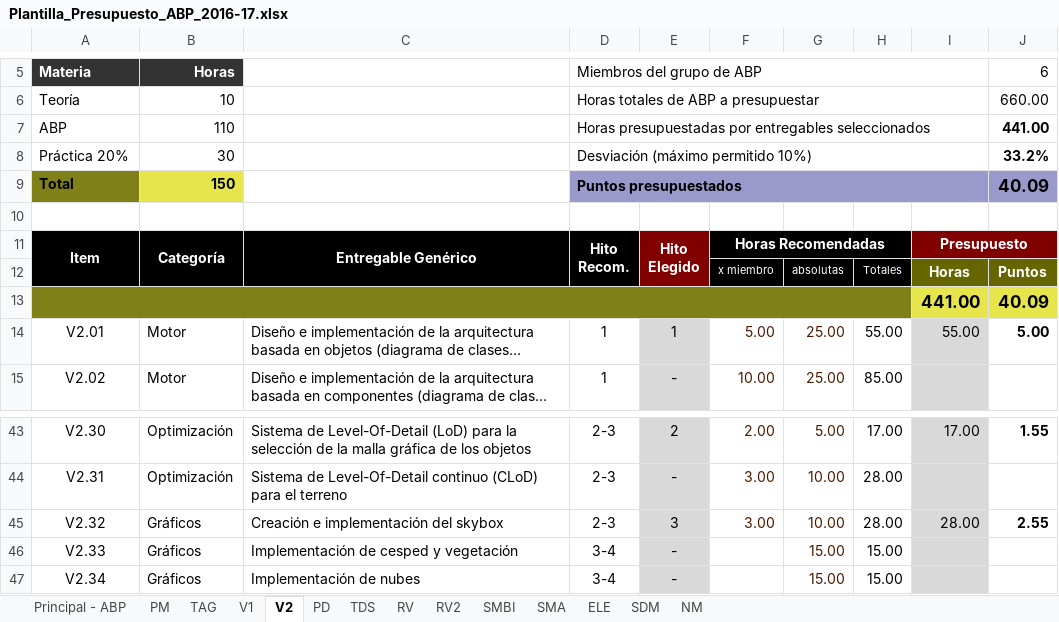
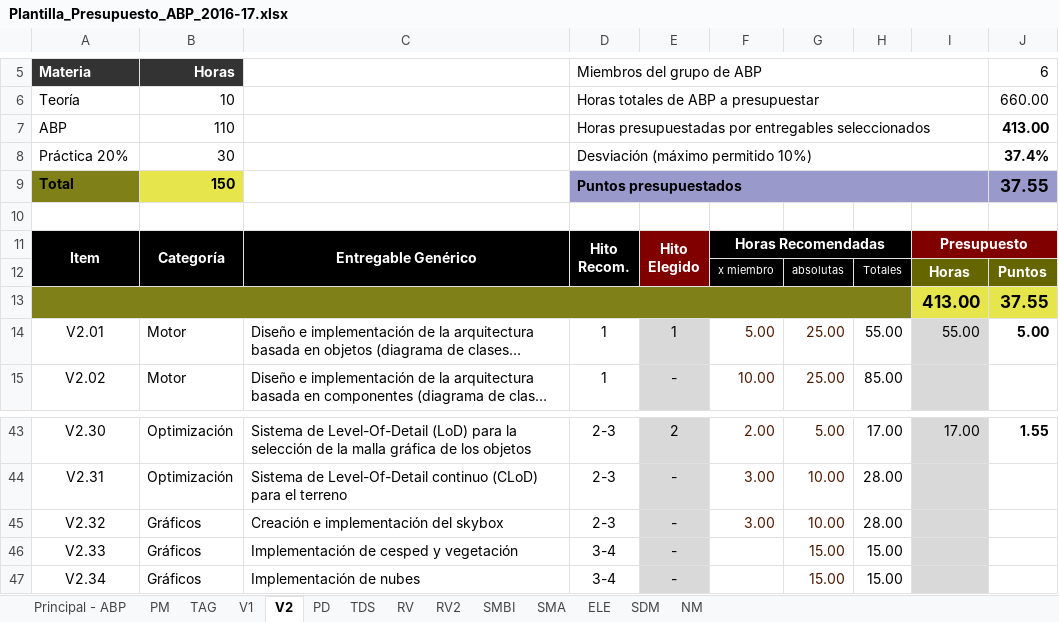
Before and after one commit to ABPMultimediaUA/code, an Excel workbook: ENTREGA/HITO0/Plantilla_Presupuesto_ABP_2016-17.xlsx, sheet V2, drawn as a sheet; only a part is shown, gaps mark what is left out; long unchanged cells end in …; values as stored, in another font and other column widths than the file's, no borders; conditional formats not drawn; removed rows and columns are numbered as before the commit, all else as after; the diff names each change by its address in the sheet, - before the commit and + after, or states it on an @@ line.

Commit message:
V3 Plantilla presupuesto

```diff
--- a/ENTREGA/HITO0/Plantilla_Presupuesto_ABP_2016-17.xlsx (sheet V2)
+++ b/ENTREGA/HITO0/Plantilla_Presupuesto_ABP_2016-17.xlsx (sheet V2)
-J7: 441.00
+J7: 413.00
-J8: 33.2%
+J8: 37.4%
-J9: 40.09
+J9: 37.55
-row 13:  |  |  |  |  |  |  |  | 441.00 | 40.09
+row 13:  |  |  |  |  |  |  |  | 413.00 | 37.55
-E45: 3
+E45: -
-I45: 28.00
+I45: (empty)
-J45: 2.55
+J45: (empty)
```
